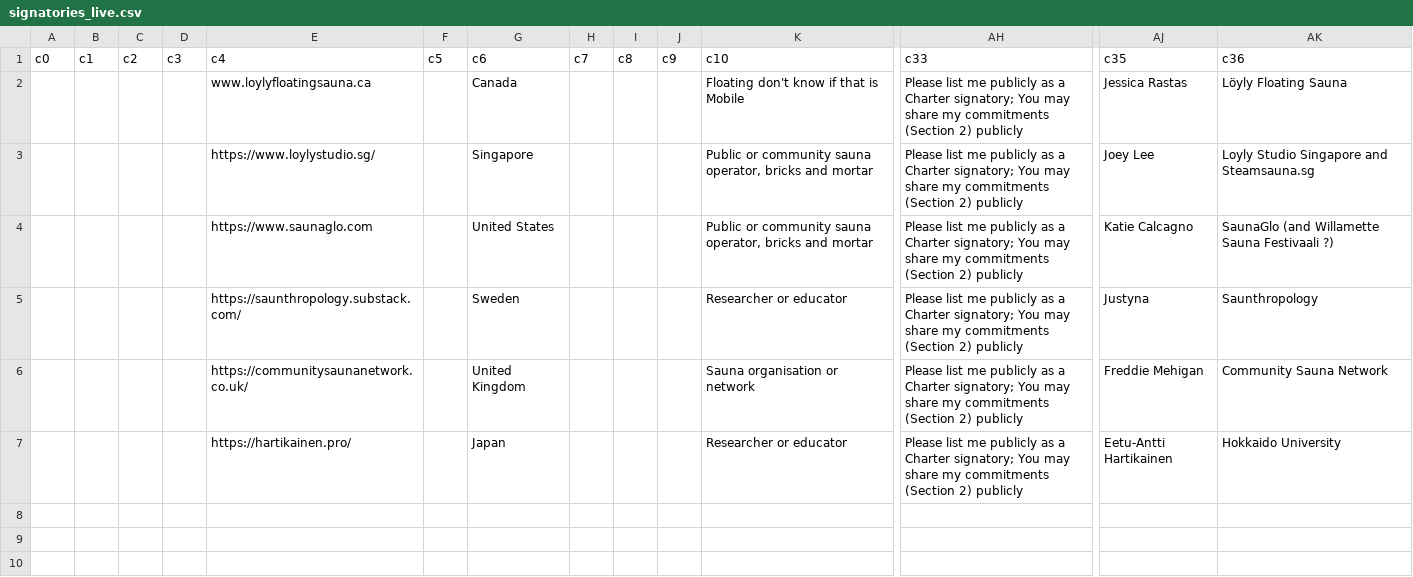
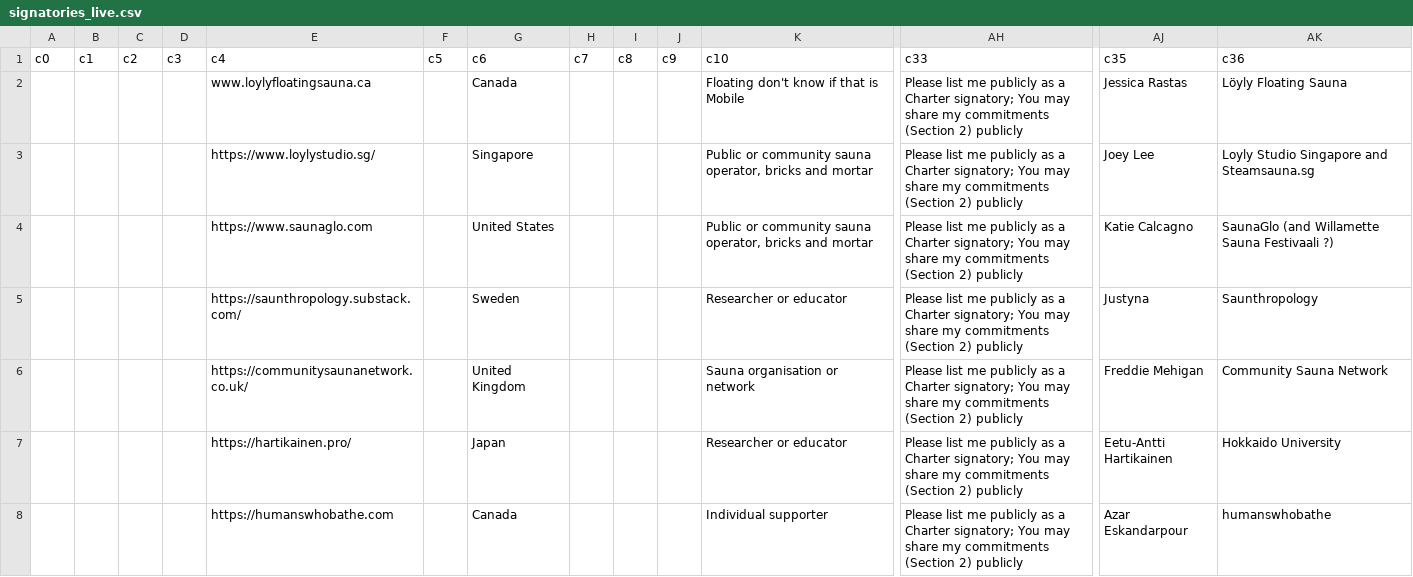
Before and after one commit to wongjason01/sauna-for-all, a CSV file: data/signatories_live.csv, drawn as a sheet; only a part is shown, gaps mark what is left out; rows hold the shown columns only; the diff names each change by its address in the sheet, - before the commit and + after, or states it on an @@ line.

```diff
--- a/data/signatories_live.csv
+++ b/data/signatories_live.csv
+row 8:  |  |  |  | https://humanswhobathe.com |  | Canada |  |  |  | Individual supporter | Please list me publicly as a Charter signatory; You may share my commitments (Section 2) publicly | Azar Eskandarpour | humanswhobathe
```
Also changed, not shown: 41 other files.
